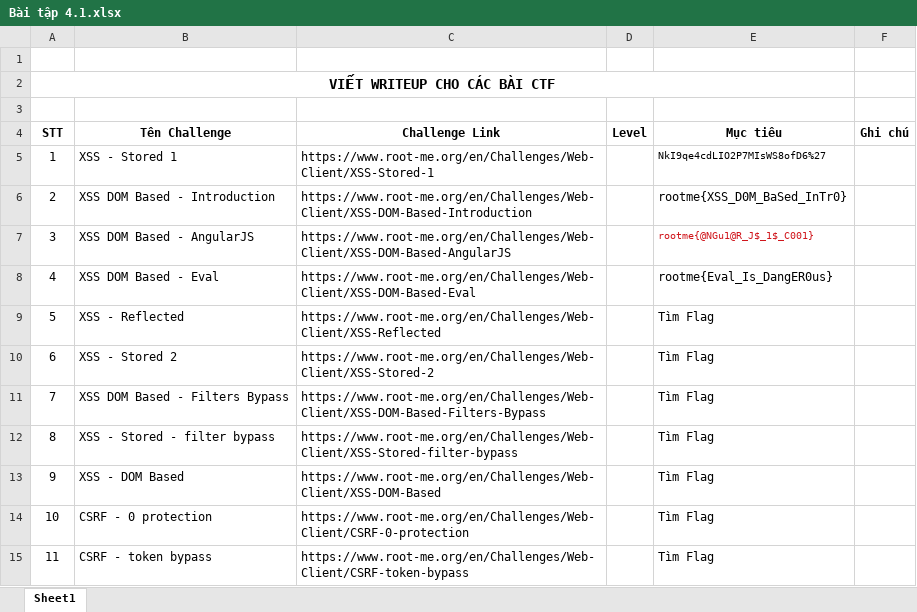
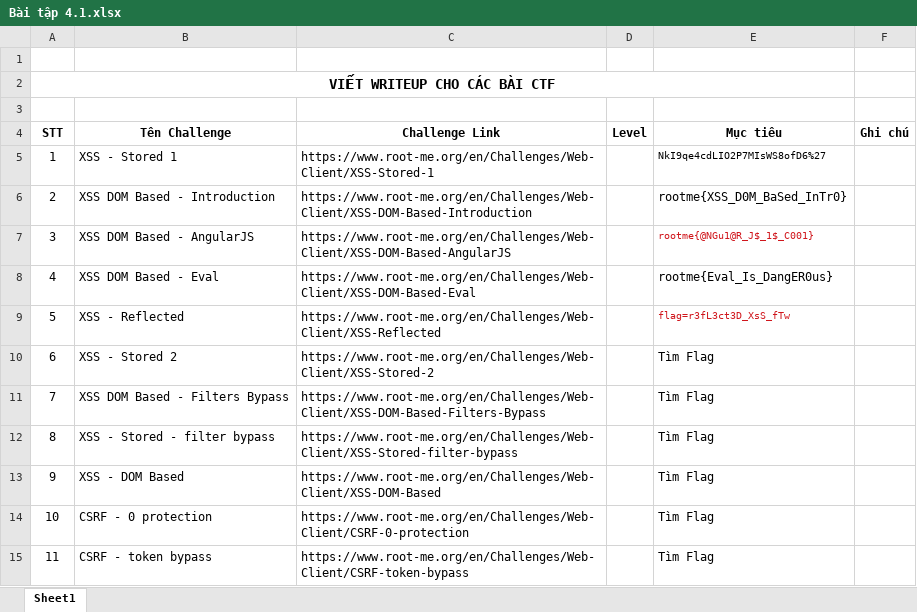
Before and after one commit to anhkiet1227/NT213_Web-and-Application-Security_Excercise, an Excel workbook: BT3456/Bài tập 4.1.xlsx, sheet Sheet1, drawn as a sheet; values as stored, in another font and other column widths than the file's, no borders; the diff names each change by its address in the sheet, - before the commit and + after, or states it on an @@ line.

```diff
--- a/BT3456/Bài tập 4.1.xlsx (sheet Sheet1)
+++ b/BT3456/Bài tập 4.1.xlsx (sheet Sheet1)
-E9 (Mục tiêu): Tìm Flag
+E9 (Mục tiêu): flag=r3fL3ct3D_XsS_fTw
-E9 text colour: black
+E9 text colour: #D0161C, text size: smaller
```
Also changed, not shown: 1 other file.
